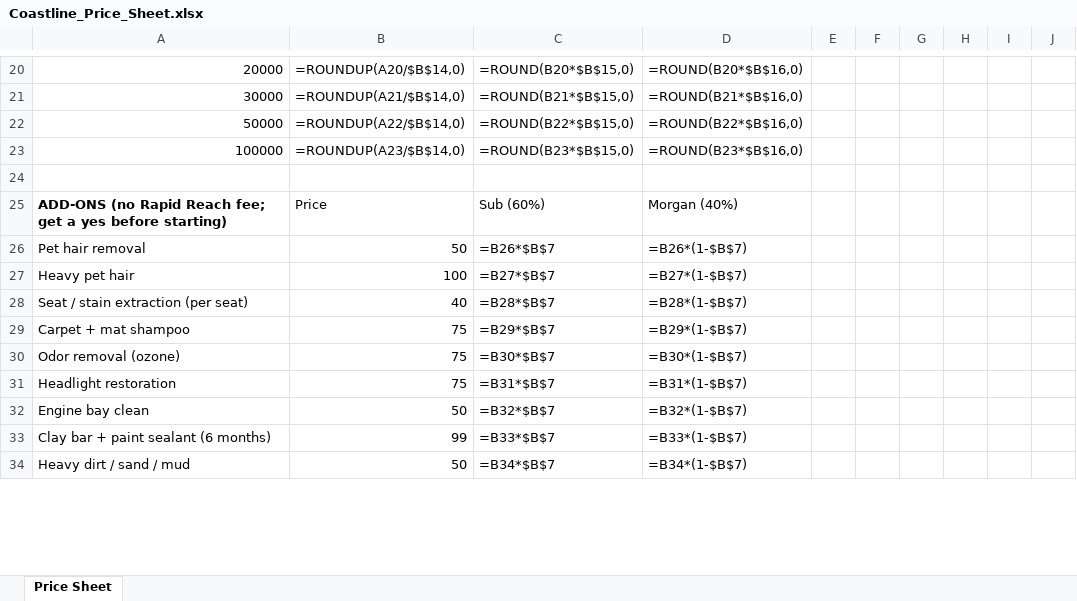
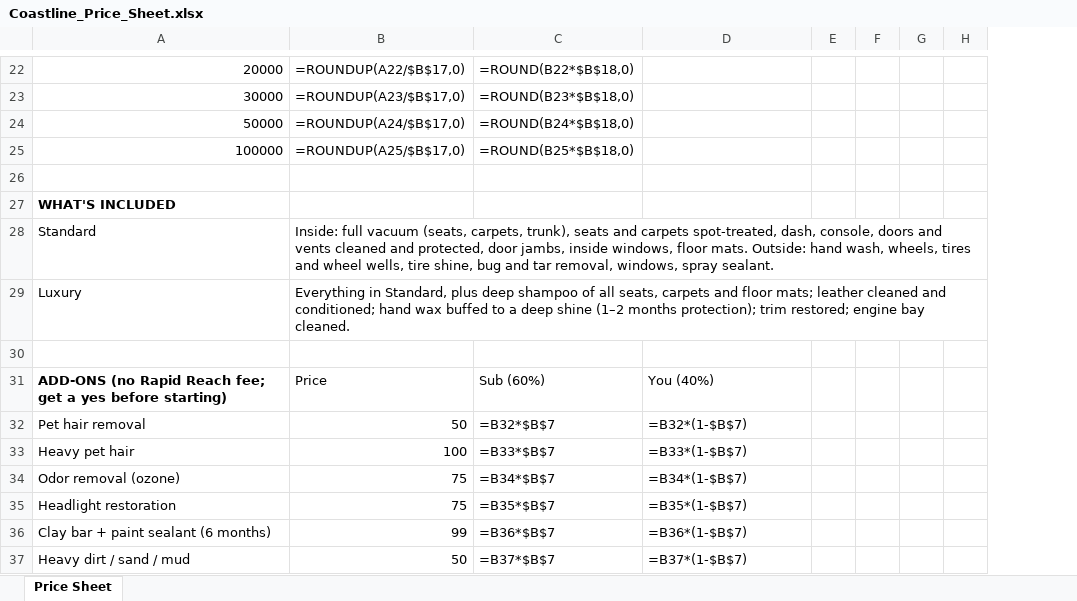
Before and after one commit to Morganf1n/Morgan-s-shi, an Excel workbook: Coastline_Price_Sheet.xlsx, sheet Price Sheet, drawn as a sheet; only a part is shown, gaps mark what is left out; values as stored, in another font and other column widths than the file's, no borders; formulas without a stored value are shown as written; removed rows and columns are numbered as before the commit, all else as after; the diff covers the shown part only; the diff names each change by its address in the sheet, - before the commit and + after, or states it on an @@ line.

```diff
--- a/Coastline_Price_Sheet.xlsx (sheet Price Sheet)
+++ b/Coastline_Price_Sheet.xlsx (sheet Price Sheet)
-column E, empty
-column F, empty
-column G, empty
-column H, empty
-column I, empty
-column J, empty
+column E, empty
+column F, empty
+column G, empty
+column H, empty
-B22: =ROUNDUP(A20/$B$14,0)
+B22: =ROUNDUP(A22/$B$17,0)
-C22: =ROUND(B20*$B$15,0)
+C22: =ROUND(B22*$B$18,0)
-D22: =ROUND(B20*$B$16,0)
+D22: (empty)
-B23: =ROUNDUP(A21/$B$14,0)
+B23: =ROUNDUP(A23/$B$17,0)
-C23: =ROUND(B21*$B$15,0)
+C23: =ROUND(B23*$B$18,0)
-D23: =ROUND(B21*$B$16,0)
+D23: (empty)
-B24: =ROUNDUP(A22/$B$14,0)
+B24: =ROUNDUP(A24/$B$17,0)
-C24: =ROUND(B22*$B$15,0)
+C24: =ROUND(B24*$B$18,0)
-D24: =ROUND(B22*$B$16,0)
+D24: (empty)
-B25: =ROUNDUP(A23/$B$14,0)
+B25: =ROUNDUP(A25/$B$17,0)
-C25: =ROUND(B23*$B$15,0)
+C25: =ROUND(B25*$B$18,0)
-D25: =ROUND(B23*$B$16,0)
+D25: (empty)
+row 27: WHAT'S INCLUDED
+row 28: Standard | Inside: full vacuum (seats, carpets, trunk), seats and carpets spot-treated, dash, console, doors and vents cleaned and protected, door jambs, inside windows, floor mats. Outside: hand wash, wheels, tires and wheel wells, tire shine, bug and tar removal, windows, spray sealant.
+row 29: Luxury | Everything in Standard, plus deep shampoo of all seats, carpets and floor mats; leather cleaned and conditioned; hand wax buffed to a deep shine (1–2 months protection); trim restored; engine bay cleaned.
+row 30: (empty)
-D31: Morgan (40%)
+D31: You (40%)
-C32: =B26*$B$7
+C32: =B32*$B$7
-D32: =B26*(1-$B$7)
+D32: =B32*(1-$B$7)
-C33: =B27*$B$7
+C33: =B33*$B$7
-D33: =B27*(1-$B$7)
+D33: =B33*(1-$B$7)
-row 28: Seat / stain extraction (per seat) | 40 | =B28*$B$7 | =B28*(1-$B$7)
-row 29: Carpet + mat shampoo | 75 | =B29*$B$7 | =B29*(1-$B$7)
-C34: =B30*$B$7
+C34: =B34*$B$7
-D34: =B30*(1-$B$7)
+D34: =B34*(1-$B$7)
-C35: =B31*$B$7
+C35: =B35*$B$7
-D35: =B31*(1-$B$7)
+D35: =B35*(1-$B$7)
-row 32: Engine bay clean | 50 | =B32*$B$7 | =B32*(1-$B$7)
-C36: =B33*$B$7
+C36: =B36*$B$7
-D36: =B33*(1-$B$7)
+D36: =B36*(1-$B$7)
-C37: =B34*$B$7
+C37: =B37*$B$7
-D37: =B34*(1-$B$7)
+D37: =B37*(1-$B$7)
```
Also changed, not shown: 9 added rows, 9 removed rows, 13 edited cells and cell formats elsewhere in this sheet, 2 other files.
